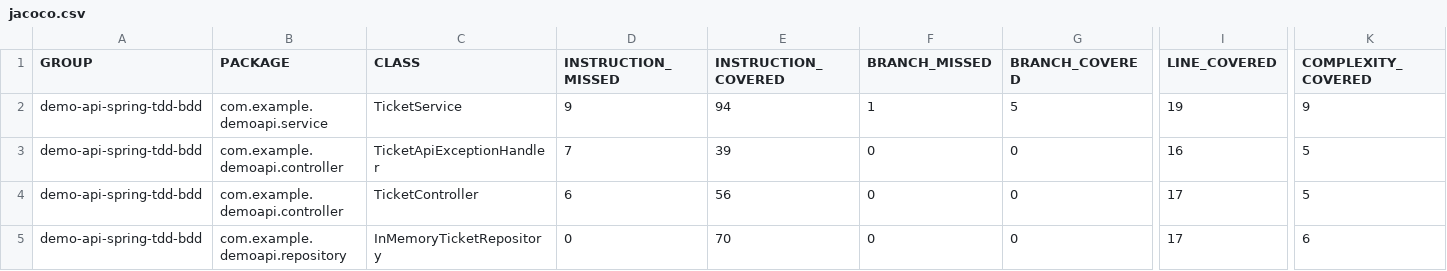
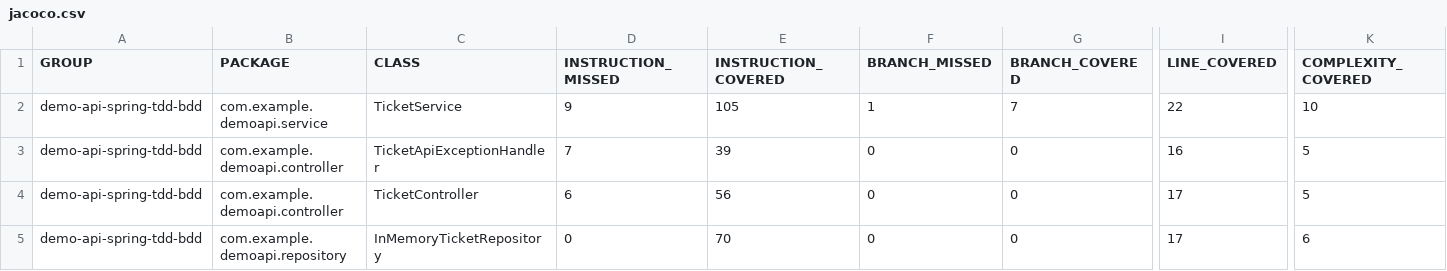
Before and after one commit to bisounours1111/demo_base_test, a CSV file: exo11/jacoco/jacoco.csv, drawn as a sheet; only a part is shown, gaps mark what is left out; the diff names each change by its address in the sheet, - before the commit and + after, or states it on an @@ line.

```diff
--- a/exo11/jacoco/jacoco.csv
+++ b/exo11/jacoco/jacoco.csv
-E2 (INSTRUCTION_COVERED): 94
+E2 (INSTRUCTION_COVERED): 105
-G2 (BRANCH_COVERED): 5
+G2 (BRANCH_COVERED): 7
-I2 (LINE_COVERED): 19
+I2 (LINE_COVERED): 22
-K2 (COMPLEXITY_COVERED): 9
+K2 (COMPLEXITY_COVERED): 10
```
Also changed, not shown: 15 other files.
